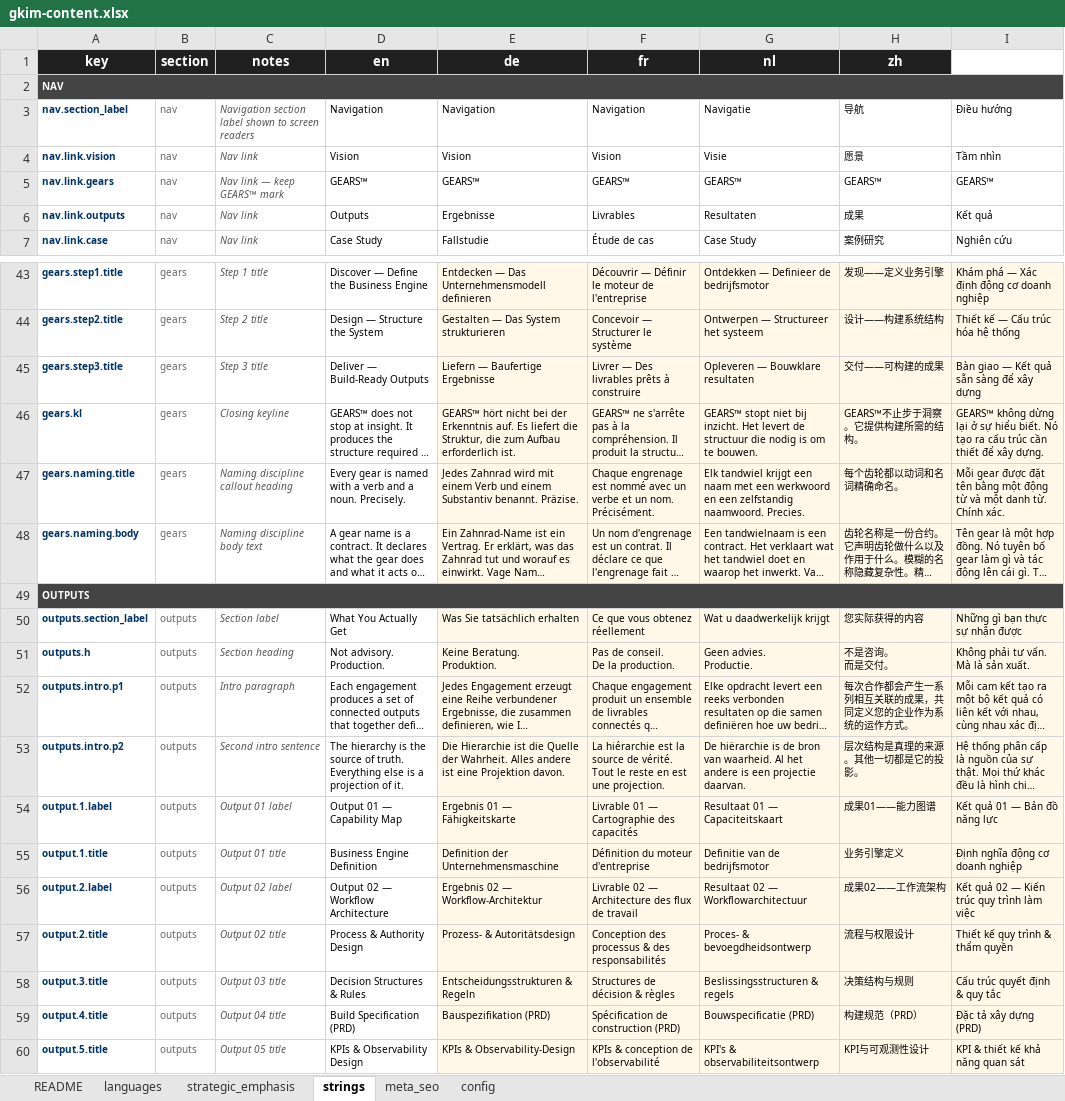
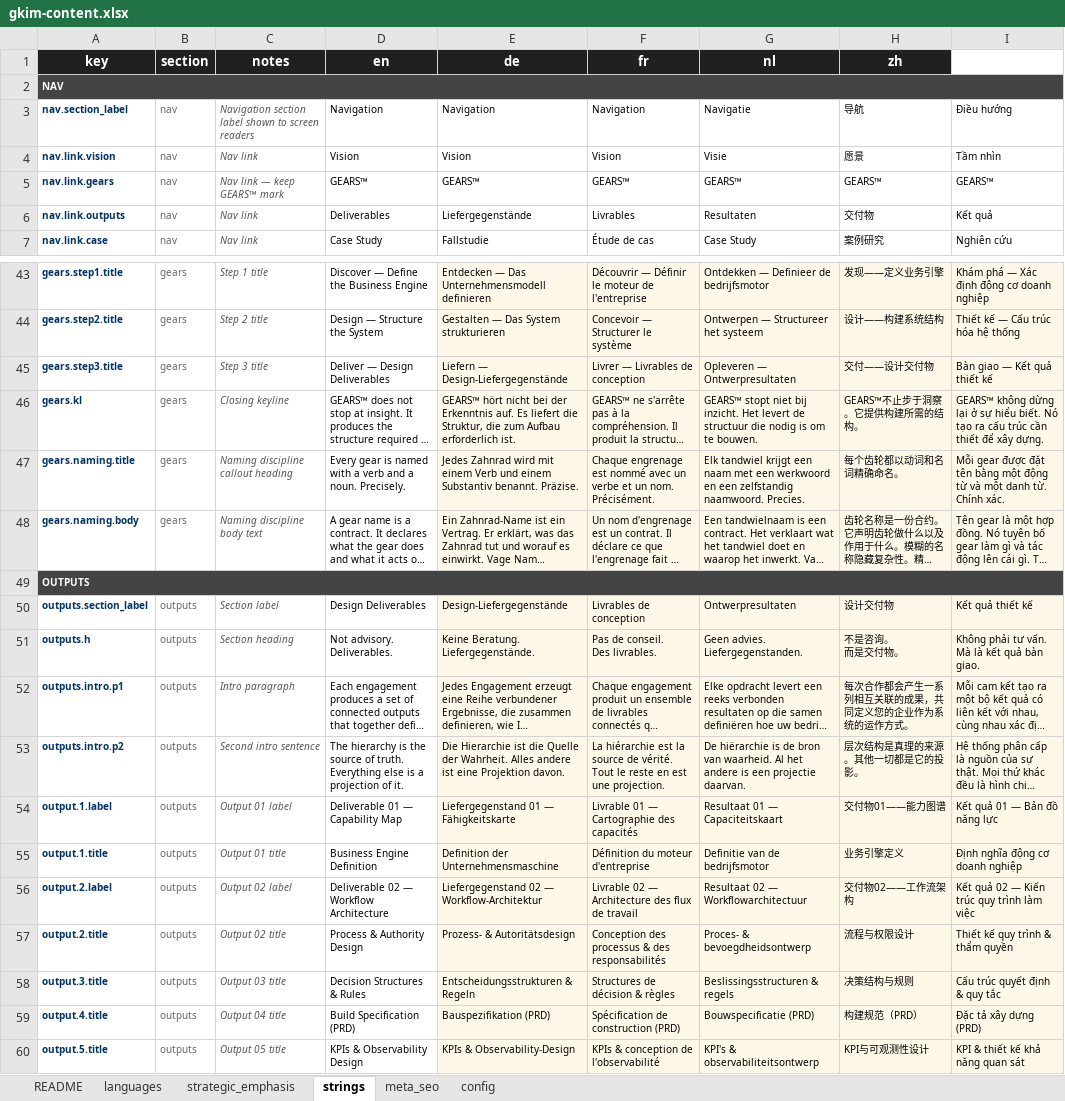
Before and after one commit to GKIM-DIGITAL-LTD/gkim-website, an Excel workbook: gkim-content.xlsx, sheet strings, drawn as a sheet; only a part is shown, gaps mark what is left out; long unchanged cells end in …; values as stored, in another font and other column widths than the file's, no borders; ↵ is a line break in a cell; the diff names each change by its address in the sheet, - before the commit and + after, or states it on an @@ line.

Commit message:
Deliverables rename, yy position, fix template tokens, all 6 languages

```diff
--- a/gkim-content.xlsx (sheet strings)
+++ b/gkim-content.xlsx (sheet strings)
-D6 (en): Outputs
+D6 (en): Deliverables
-E6 (de): Ergebnisse
+E6 (de): Liefergegenstände
-H6 (zh): 成果
+H6 (zh): 交付物
-D45 (en): Deliver — Build-Ready Outputs
+D45 (en): Deliver — Design Deliverables
-E45 (de): Liefern — Baufertige Ergebnisse
+E45 (de): Liefern — Design-Liefergegenstände
-F45 (fr): Livrer — Des livrables prêts à construire
+F45 (fr): Livrer — Livrables de conception
-G45 (nl): Opleveren — Bouwklare resultaten
+G45 (nl): Opleveren — Ontwerpresultaten
-H45 (zh): 交付——可构建的成果
+H45 (zh): 交付——设计交付物
-I45: Bàn giao — Kết quả sẵn sàng để xây dựng
+I45: Bàn giao — Kết quả thiết kế
-D50 (en): What You Actually Get
+D50 (en): Design Deliverables
-E50 (de): Was Sie tatsächlich erhalten
+E50 (de): Design-Liefergegenstände
-F50 (fr): Ce que vous obtenez réellement
+F50 (fr): Livrables de conception
-G50 (nl): Wat u daadwerkelijk krijgt
+G50 (nl): Ontwerpresultaten
-H50 (zh): 您实际获得的内容
+H50 (zh): 设计交付物
-I50: Những gì bạn thực sự nhận được
+I50: Kết quả thiết kế
-D51 (en): Not advisory. ↵ Production.
+D51 (en): Not advisory. ↵ Deliverables.
-E51 (de): Keine Beratung. ↵ Produktion.
+E51 (de): Keine Beratung. ↵ Liefergegenstände.
-F51 (fr): Pas de conseil. ↵ De la production.
+F51 (fr): Pas de conseil. ↵ Des livrables.
-G51 (nl): Geen advies. ↵ Productie.
+G51 (nl): Geen advies. ↵ Liefergegenstanden.
-H51 (zh): 不是咨询。 ↵ 而是交付。
+H51 (zh): 不是咨询。 ↵ 而是交付物。
-I51: Không phải tư vấn. ↵ Mà là sản xuất.
+I51: Không phải tư vấn. ↵ Mà là kết quả bàn giao.
-D54 (en): Output 01 — Capability Map
+D54 (en): Deliverable 01 — Capability Map
-E54 (de): Ergebnis 01 — Fähigkeitskarte
+E54 (de): Liefergegenstand 01 — Fähigkeitskarte
-H54 (zh): 成果01——能力图谱
+H54 (zh): 交付物01——能力图谱
-D56 (en): Output 02 — Workflow Architecture
+D56 (en): Deliverable 02 — Workflow Architecture
-E56 (de): Ergebnis 02 — Workflow-Architektur
+E56 (de): Liefergegenstand 02 — Workflow-Architektur
-H56 (zh): 成果02——工作流架构
+H56 (zh): 交付物02——工作流架构
```
Also changed, not shown: 8 other files.
